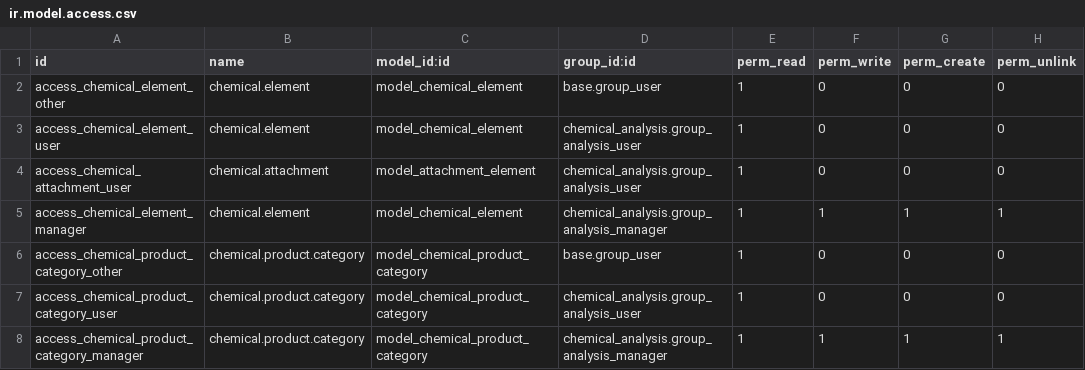
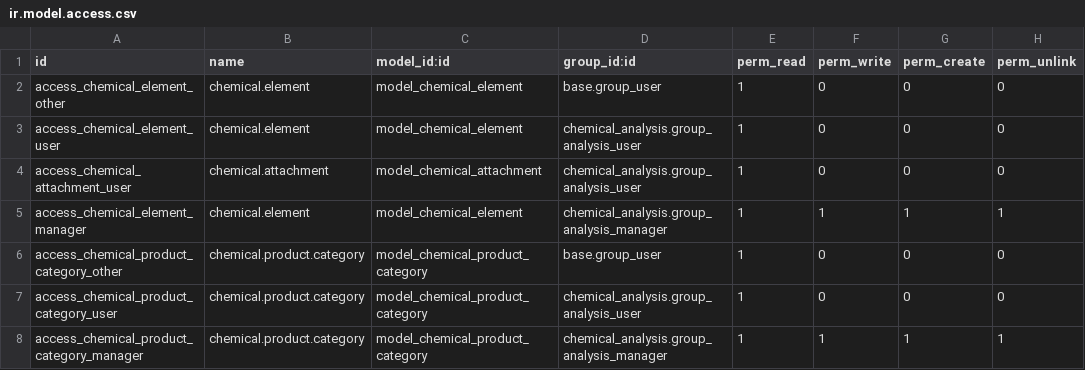
Before and after one commit to Micronaet/micronaet, a CSV file: chemical_analysis/security/ir.model.access.csv, drawn as a sheet; only a part is shown.

Commit message:
generic bugfix (fast message)

```diff
--- a/chemical_analysis/security/ir.model.access.csv
+++ b/chemical_analysis/security/ir.model.access.csv
@@ -3,3 +3,3 @@
 "access_chemical_element_user","chemical.element","model_chemical_element","chemical_analysis.group_analysis_user",1,0,0,0
-"access_chemical_attachment_user","chemical.attachment","model_attachment_element","chemical_analysis.group_analysis_user",1,0,0,0
+"access_chemical_attachment_user","chemical.attachment","model_chemical_attachment","chemical_analysis.group_analysis_user",1,0,0,0
 "access_chemical_element_manager","chemical.element","model_chemical_element","chemical_analysis.group_analysis_manager",1,1,1,1
```
